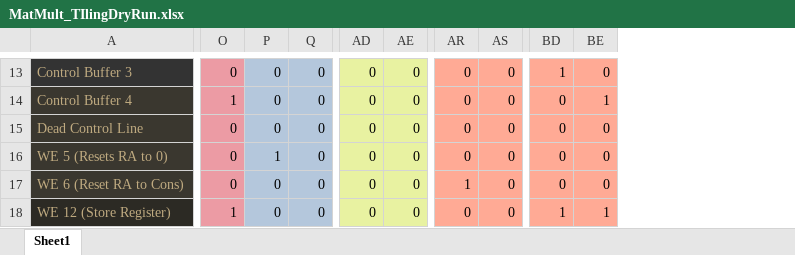
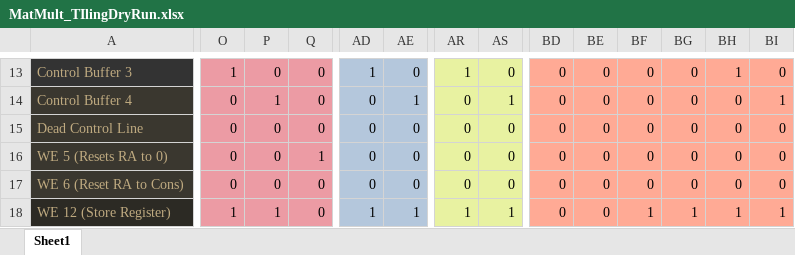
Before and after one commit to DerAnsari/TPU, an Excel workbook: MatMult_TIlingDryRun.xlsx, sheet Sheet1, drawn as a sheet; only a part is shown, gaps mark what is left out; values as stored, in another font and other column widths than the file's, no borders; the diff covers the shown part only; the diff names each change by its address in the sheet, - before the commit and + after, or states it on an @@ line.

Commit message:
tilin and sys, wow

```diff
--- a/MatMult_TIlingDryRun.xlsx (sheet Sheet1)
+++ b/MatMult_TIlingDryRun.xlsx (sheet Sheet1)
+column BF, rows 13-18: 0 | 0 | 0 | 0 | 0 | 1
+column BG, rows 13-18: 0 | 0 | 0 | 0 | 0 | 1
+column BH, rows 13-18: 1 | 0 | 0 | 0 | 0 | 1
+column BI, rows 13-18: 0 | 1 | 0 | 0 | 0 | 1
-O13: 0
+O13: 1
-P13:Q18 fill: #B4C7DC
+P13:Q18 fill: #EC9BA4
-AD13:AE18 fill: #E8F2A1
+AD13:AE18 fill: #B4C7DC
-AD13: 0
+AD13: 1
-AR13:AS18 fill: #FFAA95
+AR13:AS18 fill: #E8F2A1
-AR13: 0
+AR13: 1
-BD13: 1
+BD13: 0
-O14: 1
+O14: 0
-P14: 0
+P14: 1
-AE14: 0
+AE14: 1
-AS14: 0
+AS14: 1
-BE14: 1
+BE14: 0
-P16: 1
+P16: 0
-Q16: 0
+Q16: 1
-AR17: 1
+AR17: 0
-P18: 0
+P18: 1
-AD18: 0
+AD18: 1
-AE18: 0
+AE18: 1
-AR18: 0
+AR18: 1
-AS18: 0
+AS18: 1
-BD18: 1
+BD18: 0
-BE18: 1
+BE18: 0
```
Also changed, not shown: 12 added rows, 7 removed rows, 2 moved rows, 181 edited cells and cell formats elsewhere in this sheet, 2 other files.
